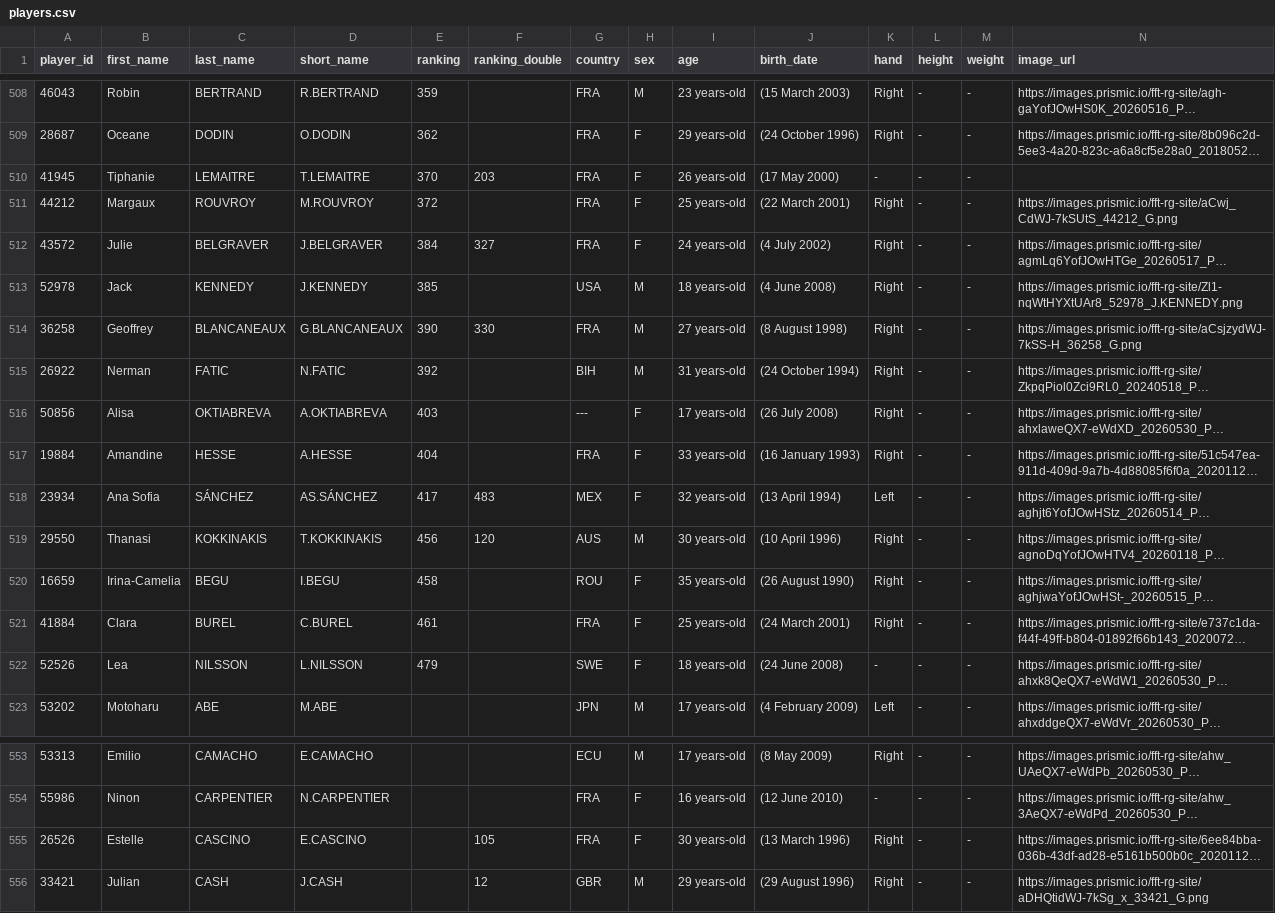
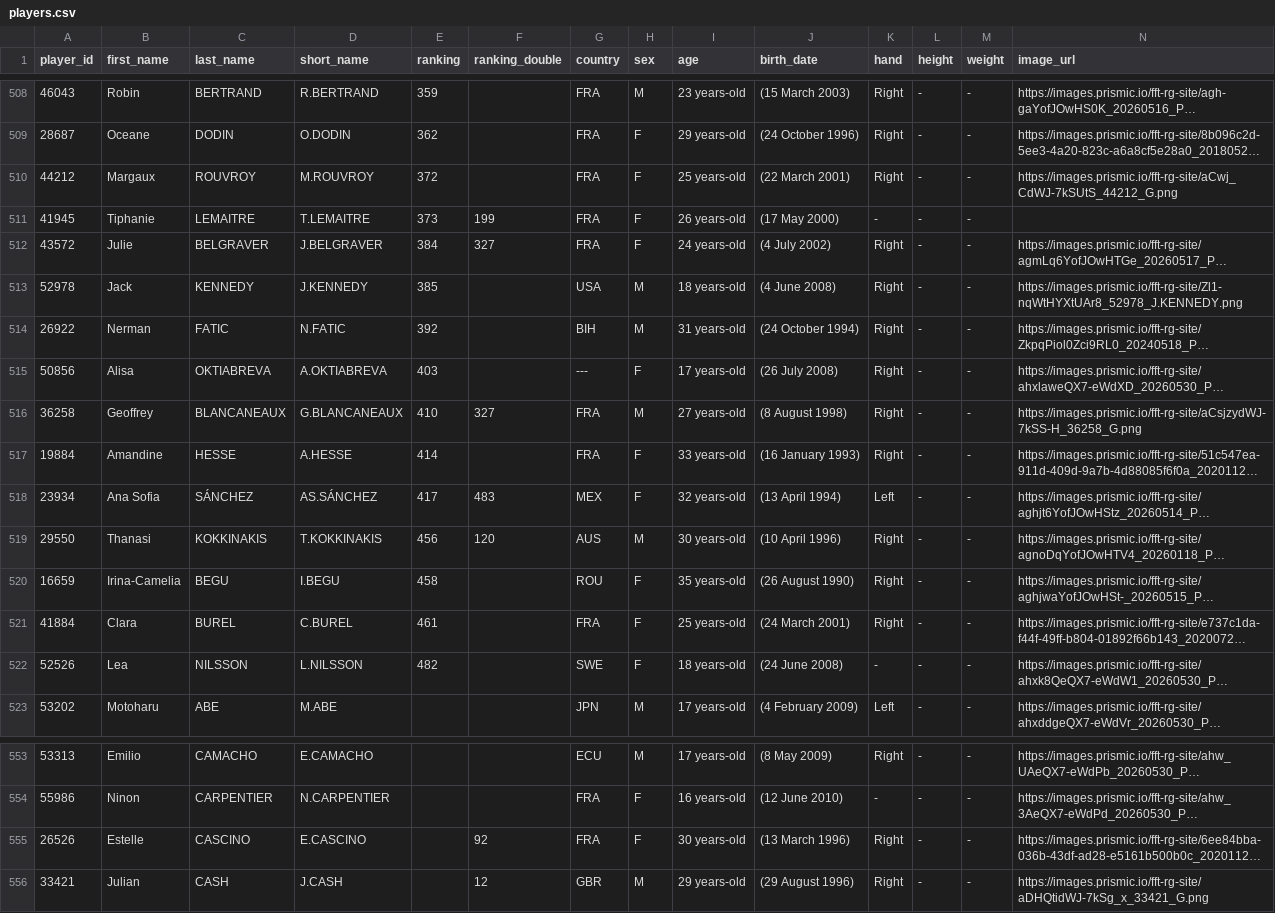
Before and after one commit to 3573b4n/roland-data-garros, a CSV file: data/players.csv, drawn as a sheet; only a part is shown, gaps mark what is left out; long unchanged cells end in …; removed rows and columns are numbered as before the commit, all else as after; rows hold the shown columns only; the diff names each change by its address in the sheet, - before the commit and + after, or states it on an @@ line.

```diff
--- a/data/players.csv
+++ b/data/players.csv
-row 510: 41945 | Tiphanie | LEMAITRE | T.LEMAITRE | 370 | 203 | FRA | F | 26 years-old | (17 May 2000) | - | - | -
+row 511: 41945 | Tiphanie | LEMAITRE | T.LEMAITRE | 373 | 199 | FRA | F | 26 years-old | (17 May 2000) | - | - | -
-row 514: 36258 | Geoffrey | BLANCANEAUX | G.BLANCANEAUX | 390 | 330 | FRA | M | 27 years-old | (8 August 1998) | Right | - | - | https://images.prismic.io/fft-rg-site/aCsjzydWJ-7kSS-H_36258_G.png
+row 516: 36258 | Geoffrey | BLANCANEAUX | G.BLANCANEAUX | 410 | 327 | FRA | M | 27 years-old | (8 August 1998) | Right | - | - | https://images.prismic.io/fft-rg-site/aCsjzydWJ-7kSS-H_36258_G.png
-E517 (ranking): 404
+E517 (ranking): 414
-E522 (ranking): 479
+E522 (ranking): 482
-F555 (ranking_double): 105
+F555 (ranking_double): 92
```
Also changed, not shown: 1 other file.
